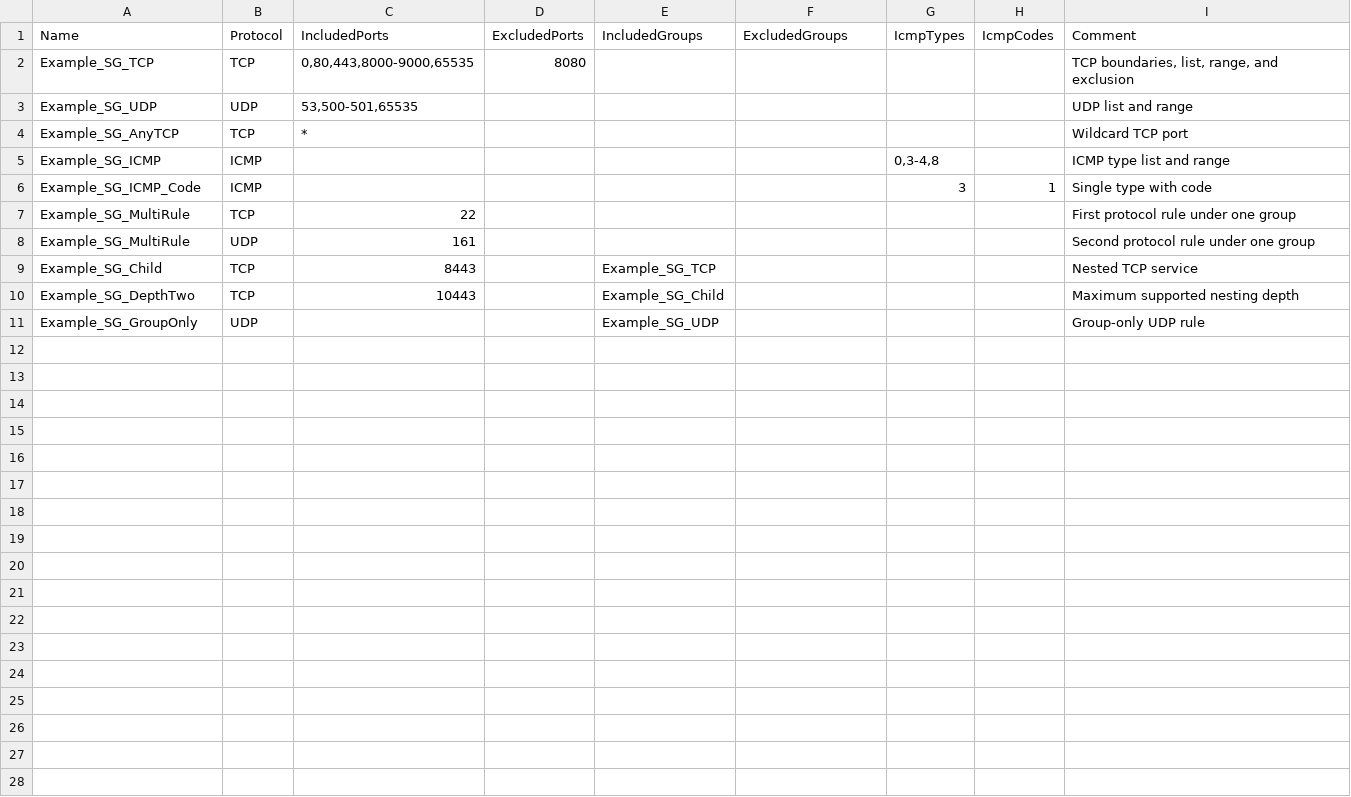
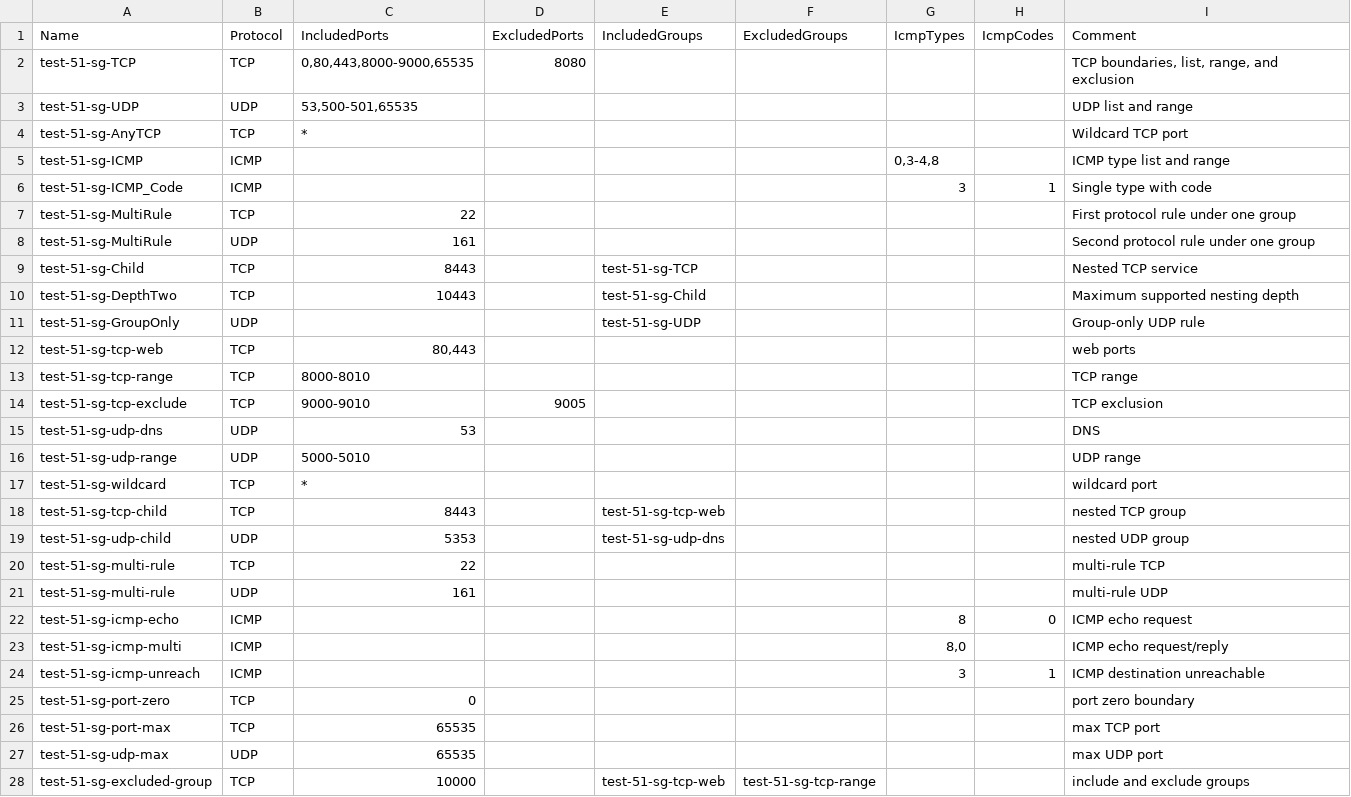
Before and after one commit to Crypto-Gi/edgeconnect-orchestrator-automation, a CSV file: examples/edgeconnect/service_groups_valid.csv, drawn as a sheet; only a part is shown; the diff covers the shown part only.

Commit message:
Consolidate examples, add test3 ACL set, verify ACL targets reliably
Merge the lab and public example folders into examples/edgeconnect with test-51- object names, add valid and invalid test3 template ACL files, fix application-definition example identity duplicates and ApplicationGroup=any in ACLs, and retry transient unreachable readings when verifying template ACL targets.

```diff
--- a/examples/edgeconnect/service_groups_valid.csv
+++ b/examples/edgeconnect/service_groups_valid.csv
@@ -1,11 +1,28 @@
 "Name","Protocol","IncludedPorts","ExcludedPorts","IncludedGroups","ExcludedGroups","IcmpTypes","IcmpCodes","Comment"
-"Example_SG_TCP","TCP","0,80,443,8000-9000,65535","8080","","","","","TCP boundaries, list, range, and exclusion"
-"Example_SG_UDP","UDP","53,500-501,65535","","","","","","UDP list and range"
-"Example_SG_AnyTCP","TCP","*","","","","","","Wildcard TCP port"
-"Example_SG_ICMP","ICMP","","","","","0,3-4,8","","ICMP type list and range"
-"Example_SG_ICMP_Code","ICMP","","","","","3","1","Single type with code"
-"Example_SG_MultiRule","TCP","22","","","","","","First protocol rule under one group"
-"Example_SG_MultiRule","UDP","161","","","","","","Second protocol rule under one group"
-"Example_SG_Child","TCP","8443","","Example_SG_TCP","","","","Nested TCP service"
-"Example_SG_DepthTwo","TCP","10443","","Example_SG_Child","","","","Maximum supported nesting depth"
-"Example_SG_GroupOnly","UDP","","","Example_SG_UDP","","","","Group-only UDP rule"
+"test-51-sg-TCP","TCP","0,80,443,8000-9000,65535","8080","","","","","TCP boundaries, list, range, and exclusion"
+"test-51-sg-UDP","UDP","53,500-501,65535","","","","","","UDP list and range"
+"test-51-sg-AnyTCP","TCP","*","","","","","","Wildcard TCP port"
+"test-51-sg-ICMP","ICMP","","","","","0,3-4,8","","ICMP type list and range"
+"test-51-sg-ICMP_Code","ICMP","","","","","3","1","Single type with code"
+"test-51-sg-MultiRule","TCP","22","","","","","","First protocol rule under one group"
+"test-51-sg-MultiRule","UDP","161","","","","","","Second protocol rule under one group"
+"test-51-sg-Child","TCP","8443","","test-51-sg-TCP","","","","Nested TCP service"
+"test-51-sg-DepthTwo","TCP","10443","","test-51-sg-Child","","","","Maximum supported nesting depth"
+"test-51-sg-GroupOnly","UDP","","","test-51-sg-UDP","","","","Group-only UDP rule"
+"test-51-sg-tcp-web","TCP","80,443","","","","","","web ports"
+"test-51-sg-tcp-range","TCP","8000-8010","","","","","","TCP range"
+"test-51-sg-tcp-exclude","TCP","9000-9010","9005","","","","","TCP exclusion"
+"test-51-sg-udp-dns","UDP","53","","","","","","DNS"
+"test-51-sg-udp-range","UDP","5000-5010","","","","","","UDP range"
+"test-51-sg-wildcard","TCP","*","","","","","","wildcard port"
+"test-51-sg-tcp-child","TCP","8443","","test-51-sg-tcp-web","","","","nested TCP group"
+"test-51-sg-udp-child","UDP","5353","","test-51-sg-udp-dns","","","","nested UDP group"
+"test-51-sg-multi-rule","TCP","22","","","","","","multi-rule TCP"
+"test-51-sg-multi-rule","UDP","161","","","","","","multi-rule UDP"
+"test-51-sg-icmp-echo","ICMP","","","","","8","0","ICMP echo request"
+"test-51-sg-icmp-multi","ICMP","","","","","8,0","","ICMP echo request/reply"
+"test-51-sg-icmp-unreach","ICMP","","","","","3","1","ICMP destination unreachable"
+"test-51-sg-port-zero","TCP","0","","","","","","port zero boundary"
+"test-51-sg-port-max","TCP","65535","","","","","","max TCP port"
+"test-51-sg-udp-max","UDP","65535","","","","","","max UDP port"
+"test-51-sg-excluded-group","TCP","10000","","test-51-sg-tcp-web","test-51-sg-tcp-range","","","include and exclude groups"
```
Also changed, not shown: 4 added rows elsewhere in this file, examples/edgeconnect/address_groups_mixed.csv, examples/edgeconnect/application_definitions_mixed.csv, 25 other files.
